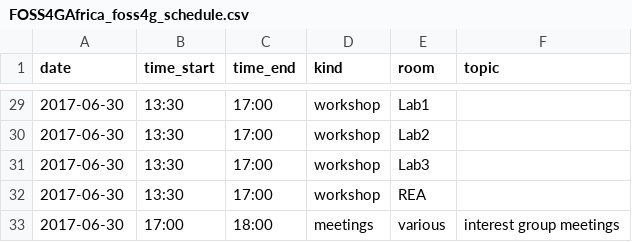
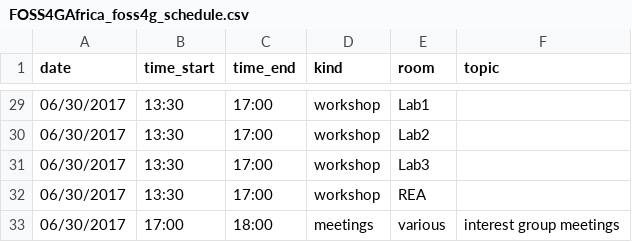
Before and after one commit to kartoza/docker-mezzanine, a CSV file: django_project/conference_schedules/FOSS4GAfrica_foss4g_schedule.csv, drawn as a sheet; only a part is shown, gaps mark what is left out; the diff covers the shown part only.

```diff
--- a/django_project/conference_schedules/FOSS4GAfrica_foss4g_schedule.csv
+++ b/django_project/conference_schedules/FOSS4GAfrica_foss4g_schedule.csv
@@ -29,5 +29,5 @@
-"2017-06-30","13:30","17:00","workshop","Lab1",
-"2017-06-30","13:30","17:00","workshop","Lab2",
-"2017-06-30","13:30","17:00","workshop","Lab3",
-"2017-06-30","13:30","17:00","workshop","REA",
-"2017-06-30","17:00","18:00","meetings","various","interest group meetings"
+"06/30/2017","13:30","17:00","workshop","Lab1",
+"06/30/2017","13:30","17:00","workshop","Lab2",
+"06/30/2017","13:30","17:00","workshop","Lab3",
+"06/30/2017","13:30","17:00","workshop","REA",
+"06/30/2017","17:00","18:00","meetings","various","interest group meetings"
```
Also changed, not shown: 27 edited cells elsewhere in this file.
